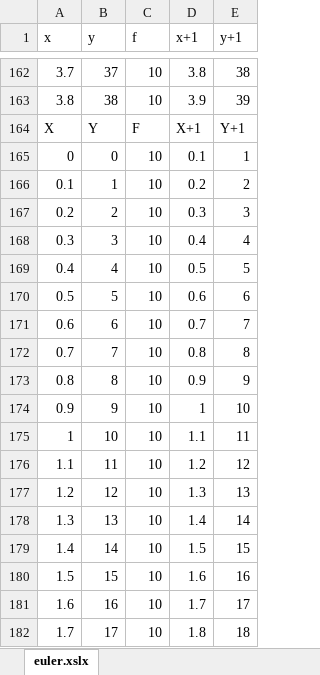
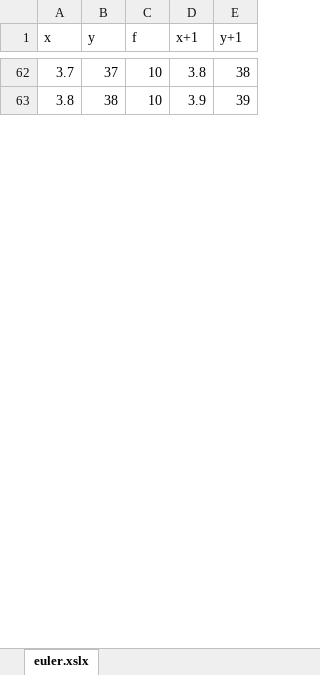
Before and after one commit to nicocastx/TPSSIM, an Excel workbook: TP5/euler.xlsx, sheet euler.xslx, drawn as a sheet; only a part is shown, gaps mark what is left out; values as stored, in another font and other column widths than the file's, no borders; removed rows and columns are numbered as before the commit, all else as after; the diff covers the shown part only; the diff names each change by its address in the sheet, - before the commit and + after, or states it on an @@ line.

```diff
--- a/TP5/euler.xlsx (sheet euler.xslx)
+++ b/TP5/euler.xlsx (sheet euler.xslx)
-row 164: X | Y | F | X+1 | Y+1
-row 165: 0 | 0 | 10 | 0.1 | 1
-row 166: 0.1 | 1 | 10 | 0.2 | 2
-row 167: 0.2 | 2 | 10 | 0.3 | 3
-row 168: 0.3 | 3 | 10 | 0.4 | 4
-row 169: 0.4 | 4 | 10 | 0.5 | 5
-row 170: 0.5 | 5 | 10 | 0.6 | 6
-row 171: 0.6 | 6 | 10 | 0.7 | 7
-row 172: 0.7 | 7 | 10 | 0.8 | 8
-row 173: 0.8 | 8 | 10 | 0.9 | 9
-row 174: 0.9 | 9 | 10 | 1 | 10
-row 175: 1 | 10 | 10 | 1.1 | 11
-row 176: 1.1 | 11 | 10 | 1.2 | 12
-row 177: 1.2 | 12 | 10 | 1.3 | 13
-row 178: 1.3 | 13 | 10 | 1.4 | 14
-row 179: 1.4 | 14 | 10 | 1.5 | 15
-row 180: 1.5 | 15 | 10 | 1.6 | 16
-row 181: 1.6 | 16 | 10 | 1.7 | 17
-row 182: 1.7 | 17 | 10 | 1.8 | 18
```
Also changed, not shown: 1 added row and 215 removed rows elsewhere in this sheet, 4 other files.
